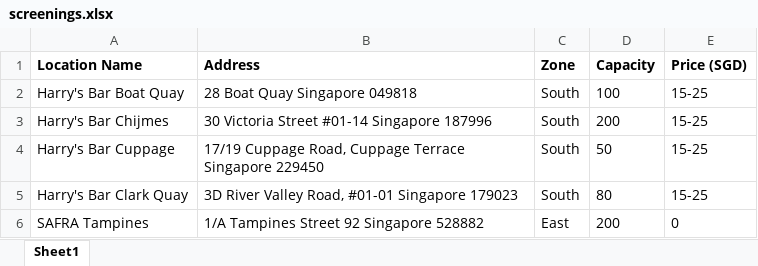
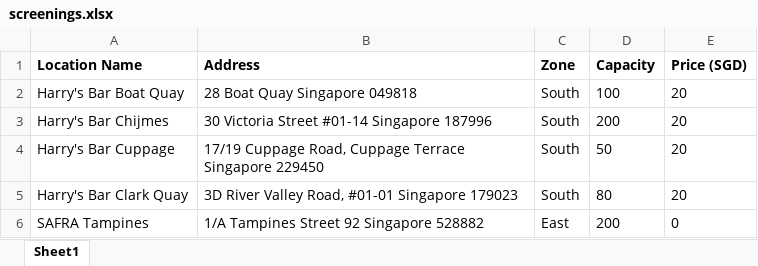
Before and after one commit to AdrianTangCK/SoccerFan, an Excel workbook: screenings.xlsx, sheet Sheet1, drawn as a sheet; values as stored, in another font and other column widths than the file's, no borders; the diff names each change by its address in the sheet, - before the commit and + after, or states it on an @@ line.

```diff
--- a/screenings.xlsx (sheet Sheet1)
+++ b/screenings.xlsx (sheet Sheet1)
-E2:E5 (Price (SGD)): 15-25
+E2:E5 (Price (SGD)): 20
```
Also changed, not shown: 2 other files.
